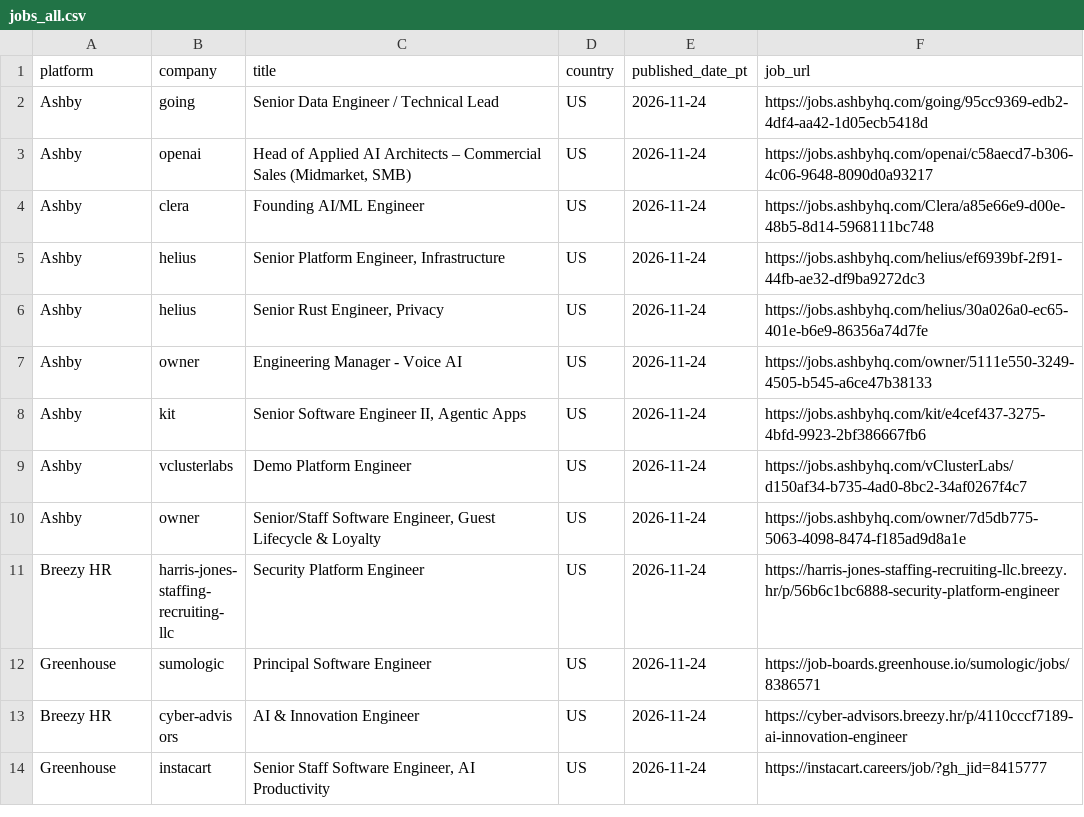
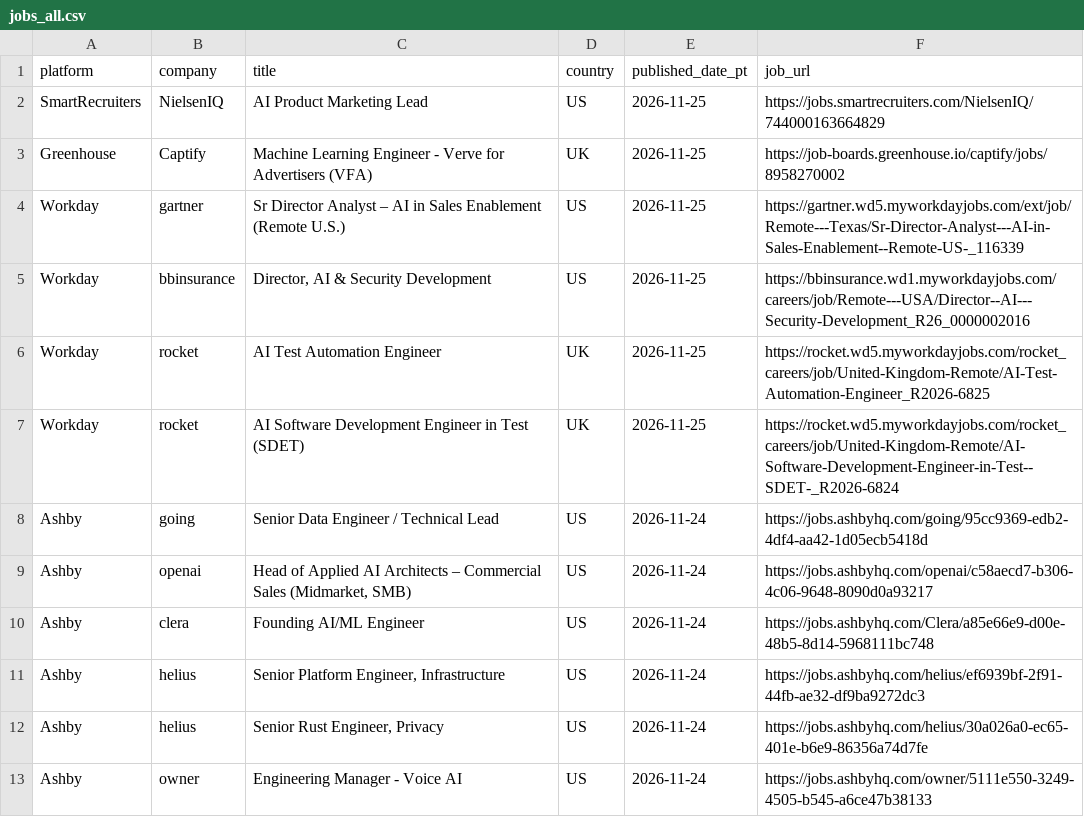
Before and after one commit to eldorado9817/remote-job-collector, a CSV file: jobs_all.csv, drawn as a sheet; only a part is shown; the shorter side is filled out with more unchanged rows; the diff names each change by its address in the sheet, - before the commit and + after, or states it on an @@ line.

```diff
--- a/jobs_all.csv
+++ b/jobs_all.csv
+row 2: SmartRecruiters | NielsenIQ | AI Product Marketing Lead | US | 2026-11-25 | https://jobs.smartrecruiters.com/NielsenIQ/744000163664829
+row 3: Greenhouse | Captify | Machine Learning Engineer - Verve for Advertisers (VFA) | UK | 2026-11-25 | https://job-boards.greenhouse.io/captify/jobs/8958270002
+row 4: Workday | gartner | Sr Director Analyst – AI in Sales Enablement (Remote U.S.) | US | 2026-11-25 | https://gartner.wd5.myworkdayjobs.com/ext/job/Remote---Texas/Sr-Director-Analyst---AI-in-Sales-Enablement--Remote-US-_116339
+row 5: Workday | bbinsurance | Director, AI & Security Development | US | 2026-11-25 | https://bbinsurance.wd1.myworkdayjobs.com/careers/job/Remote---USA/Director--AI---Security-Development_R26_0000002016
+row 6: Workday | rocket | AI Test Automation Engineer | UK | 2026-11-25 | https://rocket.wd5.myworkdayjobs.com/rocket_careers/job/United-Kingdom-Remote/AI-Test-Automation-Engineer_R2026-6825
+row 7: Workday | rocket | AI Software Development Engineer in Test (SDET) | UK | 2026-11-25 | https://rocket.wd5.myworkdayjobs.com/rocket_careers/job/United-Kingdom-Remote/AI-Software-Development-Engineer-in-Test--SDET-_R2026-6824
```
